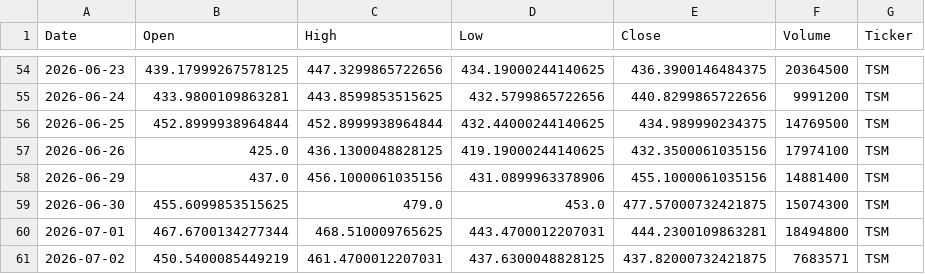
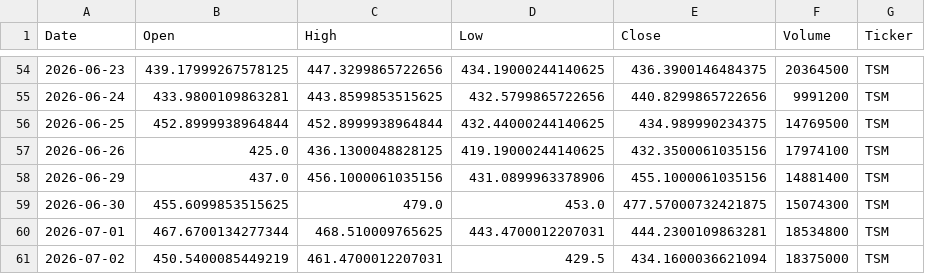
Before and after one commit to Jaedin-Rogers/Automated_Stock_Data_Pipeline, a CSV file: stock_data.csv, drawn as a sheet; only a part is shown, gaps mark what is left out; the diff covers the shown part only.

```diff
--- a/stock_data.csv
+++ b/stock_data.csv
@@ -59,3 +59,3 @@ Date,Open,High,Low,Close,Volume,Ticker
 2026-06-30,455.6099853515625,479.0,453.0,477.57000732421875,15074300,TSM
-2026-07-01,467.6700134277344,468.510009765625,443.4700012207031,444.2300109863281,18494800,TSM
-2026-07-02,450.5400085449219,461.4700012207031,437.6300048828125,437.82000732421875,7683571,TSM
+2026-07-01,467.6700134277344,468.510009765625,443.4700012207031,444.2300109863281,18534800,TSM
+2026-07-02,450.5400085449219,461.4700012207031,429.5,434.1600036621094,18375000,TSM
```
Also changed, not shown: 3 added rows, 3 removed rows and 10 edited cells elsewhere in this file.
